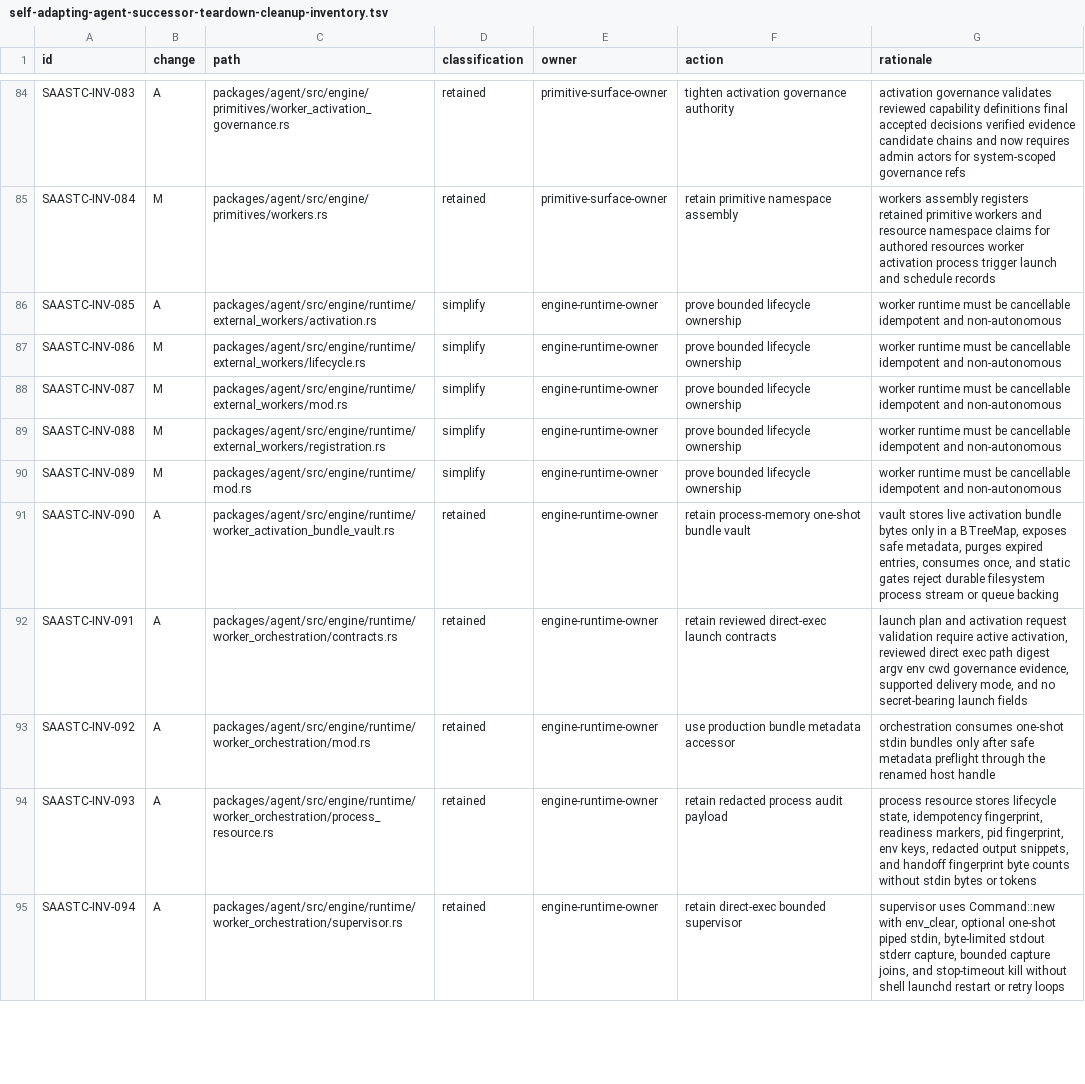
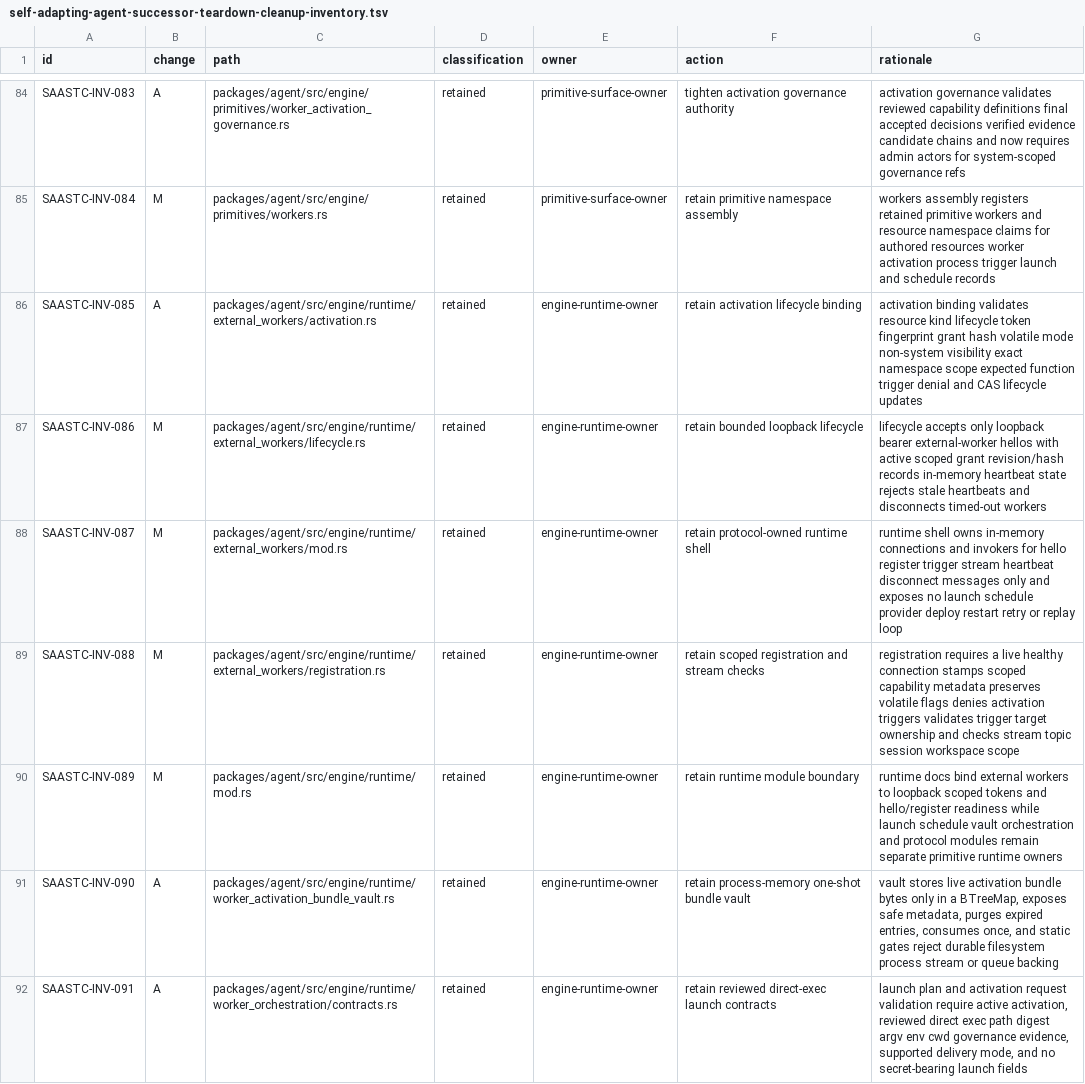
Before and after one commit to mhismail3/tron, a TSV file: packages/agent/docs/self-adapting-agent-successor-teardown-cleanup-inventory.tsv, drawn as a sheet; only a part is shown, gaps mark what is left out; the shorter side is filled out with more unchanged rows.

Commit message:
Prove SAA external worker lifecycle retention

```diff
--- a/packages/agent/docs/self-adapting-agent-successor-teardown-cleanup-inventory.tsv
+++ b/packages/agent/docs/self-adapting-agent-successor-teardown-cleanup-inventory.tsv
@@ -85,7 +85,7 @@ SAASTC-INV-083	A	packages/agent/src/engine/primitives/worker_activation_governan
 SAASTC-INV-084	M	packages/agent/src/engine/primitives/workers.rs	retained	primitive-surface-owner	retain primitive namespace assembly	workers assembly registers retained primitive workers and resource namespace claims for authored resources worker activation process trigger launch and schedule records
-SAASTC-INV-085	A	packages/agent/src/engine/runtime/external_workers/activation.rs	simplify	engine-runtime-owner	prove bounded lifecycle ownership	worker runtime must be cancellable idempotent and non-autonomous
-SAASTC-INV-086	M	packages/agent/src/engine/runtime/external_workers/lifecycle.rs	simplify	engine-runtime-owner	prove bounded lifecycle ownership	worker runtime must be cancellable idempotent and non-autonomous
-SAASTC-INV-087	M	packages/agent/src/engine/runtime/external_workers/mod.rs	simplify	engine-runtime-owner	prove bounded lifecycle ownership	worker runtime must be cancellable idempotent and non-autonomous
-SAASTC-INV-088	M	packages/agent/src/engine/runtime/external_workers/registration.rs	simplify	engine-runtime-owner	prove bounded lifecycle ownership	worker runtime must be cancellable idempotent and non-autonomous
-SAASTC-INV-089	M	packages/agent/src/engine/runtime/mod.rs	simplify	engine-runtime-owner	prove bounded lifecycle ownership	worker runtime must be cancellable idempotent and non-autonomous
+SAASTC-INV-085	A	packages/agent/src/engine/runtime/external_workers/activation.rs	retained	engine-runtime-owner	retain activation lifecycle binding	activation binding validates resource kind lifecycle token fingerprint grant hash volatile mode non-system visibility exact namespace scope expected function trigger denial and CAS lifecycle updates
+SAASTC-INV-086	M	packages/agent/src/engine/runtime/external_workers/lifecycle.rs	retained	engine-runtime-owner	retain bounded loopback lifecycle	lifecycle accepts only loopback bearer external-worker hellos with active scoped grant revision/hash records in-memory heartbeat state rejects stale heartbeats and disconnects timed-out workers
+SAASTC-INV-087	M	packages/agent/src/engine/runtime/external_workers/mod.rs	retained	engine-runtime-owner	retain protocol-owned runtime shell	runtime shell owns in-memory connections and invokers for hello register trigger stream heartbeat disconnect messages only and exposes no launch schedule provider deploy restart retry or replay loop
+SAASTC-INV-088	M	packages/agent/src/engine/runtime/external_workers/registration.rs	retained	engine-runtime-owner	retain scoped registration and stream checks	registration requires a live healthy connection stamps scoped capability metadata preserves volatile flags denies activation triggers validates trigger target ownership and checks stream topic session workspace scope
+SAASTC-INV-089	M	packages/agent/src/engine/runtime/mod.rs	retained	engine-runtime-owner	retain runtime module boundary	runtime docs bind external workers to loopback scoped tokens and hello/register readiness while launch schedule vault orchestration and protocol modules remain separate primitive runtime owners
 SAASTC-INV-090	A	packages/agent/src/engine/runtime/worker_activation_bundle_vault.rs	retained	engine-runtime-owner	retain process-memory one-shot bundle vault	vault stores live activation bundle bytes only in a BTreeMap, exposes safe metadata, purges expired entries, consumes once, and static gates reject durable filesystem process stream or queue backing
```
Also changed, not shown: 4 other files.
